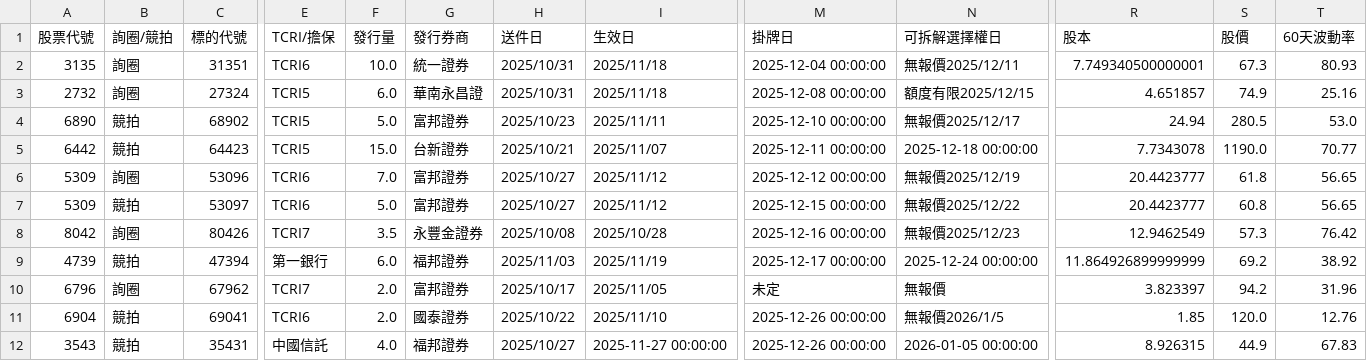
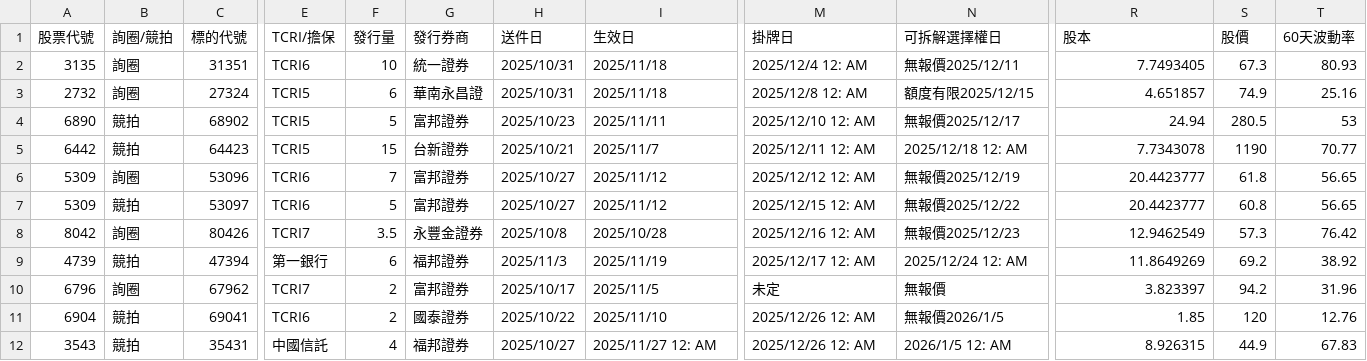
Before and after one commit to rexdashu168/CB168NEW9888, a CSV file: data/00_cb/06_issue.csv, drawn as a sheet; only a part is shown, gaps mark what is left out; the diff covers the shown part only; the diff names each change by its address in the sheet, - before the commit and + after, or states it on an @@ line.

Commit message:
Add files via upload

```diff
--- a/data/00_cb/06_issue.csv
+++ b/data/00_cb/06_issue.csv
-F2 (發行量): 10.0
+F2 (發行量): 10
-M2 (掛牌日): 2025-12-04 00:00:00
+M2 (掛牌日): 2025/12/4 12: AM
-R2 (股本): 7.749340500000001
+R2 (股本): 7.7493405
-F3 (發行量): 6.0
+F3 (發行量): 6
-M3 (掛牌日): 2025-12-08 00:00:00
+M3 (掛牌日): 2025/12/8 12: AM
-F4 (發行量): 5.0
+F4 (發行量): 5
-M4 (掛牌日): 2025-12-10 00:00:00
+M4 (掛牌日): 2025/12/10 12: AM
-T4 (60天波動率): 53.0
+T4 (60天波動率): 53
-F5 (發行量): 15.0
+F5 (發行量): 15
-I5 (生效日): 2025/11/07
+I5 (生效日): 2025/11/7
-M5 (掛牌日): 2025-12-11 00:00:00
+M5 (掛牌日): 2025/12/11 12: AM
-N5 (可拆解選擇權日): 2025-12-18 00:00:00
+N5 (可拆解選擇權日): 2025/12/18 12: AM
-S5 (股價): 1190.0
+S5 (股價): 1190
-F6 (發行量): 7.0
+F6 (發行量): 7
-M6 (掛牌日): 2025-12-12 00:00:00
+M6 (掛牌日): 2025/12/12 12: AM
-F7 (發行量): 5.0
+F7 (發行量): 5
-M7 (掛牌日): 2025-12-15 00:00:00
+M7 (掛牌日): 2025/12/15 12: AM
-H8 (送件日): 2025/10/08
+H8 (送件日): 2025/10/8
-M8 (掛牌日): 2025-12-16 00:00:00
+M8 (掛牌日): 2025/12/16 12: AM
-F9 (發行量): 6.0
+F9 (發行量): 6
-H9 (送件日): 2025/11/03
+H9 (送件日): 2025/11/3
-M9 (掛牌日): 2025-12-17 00:00:00
+M9 (掛牌日): 2025/12/17 12: AM
-N9 (可拆解選擇權日): 2025-12-24 00:00:00
+N9 (可拆解選擇權日): 2025/12/24 12: AM
-R9 (股本): 11.864926899999999
+R9 (股本): 11.8649269
-F10:F11 (發行量): 2.0
+F10:F11 (發行量): 2
-I10 (生效日): 2025/11/05
+I10 (生效日): 2025/11/5
-M11:M12 (掛牌日): 2025-12-26 00:00:00
+M11:M12 (掛牌日): 2025/12/26 12: AM
-S11 (股價): 120.0
+S11 (股價): 120
-F12 (發行量): 4.0
+F12 (發行量): 4
-I12 (生效日): 2025-11-27 00:00:00
+I12 (生效日): 2025/11/27 12: AM
-N12 (可拆解選擇權日): 2026-01-05 00:00:00
+N12 (可拆解選擇權日): 2026/1/5 12: AM
```
Also changed, not shown: 1 added row, 1 removed row and 78 edited cells elsewhere in this file.
